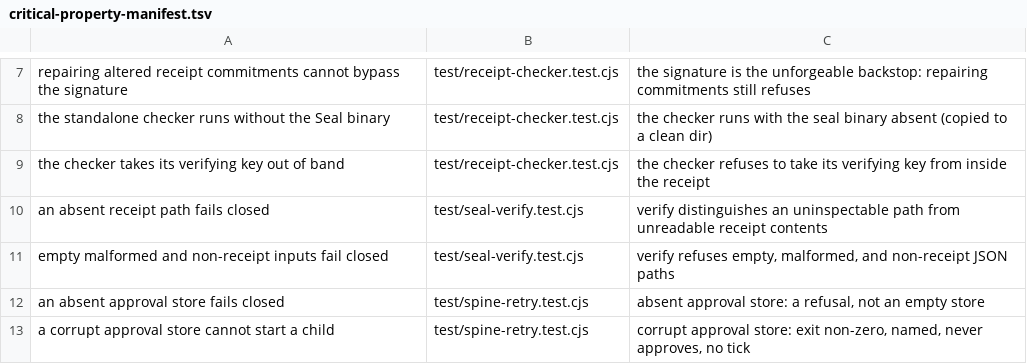
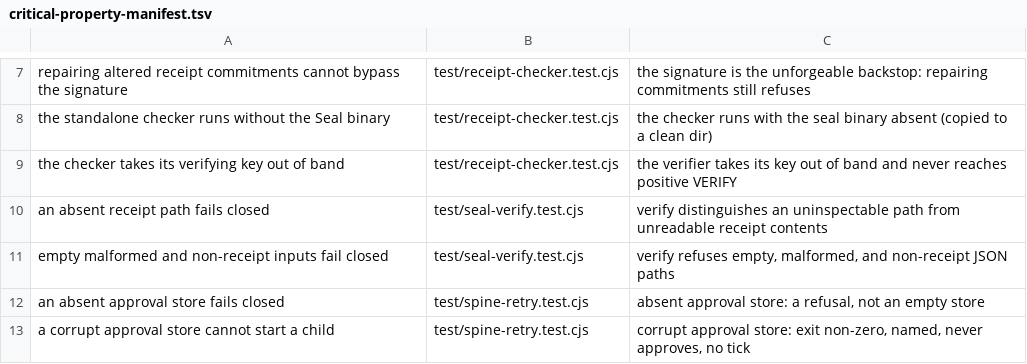
Before and after one commit to velvetmonkey/seal, a TSV file: scripts/critical-property-manifest.tsv, drawn as a sheet; only a part is shown, gaps mark what is left out.

Commit message:
Emit the one seal.receipt/v2 receipt

```diff
--- a/scripts/critical-property-manifest.tsv
+++ b/scripts/critical-property-manifest.tsv
@@ -8,3 +8,3 @@ repairing altered receipt commitments cannot bypass the signature	test/receipt-c
 the standalone checker runs without the Seal binary	test/receipt-checker.test.cjs	the checker runs with the seal binary absent (copied to a clean dir)
-the checker takes its verifying key out of band	test/receipt-checker.test.cjs	the checker refuses to take its verifying key from inside the receipt
+the checker takes its verifying key out of band	test/receipt-checker.test.cjs	the verifier takes its key out of band and never reaches positive VERIFY
 an absent receipt path fails closed	test/seal-verify.test.cjs	verify distinguishes an uninspectable path from unreadable receipt contents
```
Also changed, not shown: 55 other files.
